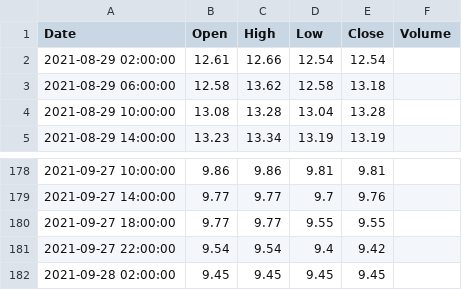
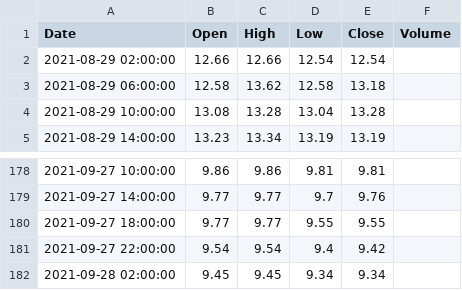
Before and after one commit to SchallenbeGa/portfolio_server, a CSV file: tst.csv, drawn as a sheet; only a part is shown, gaps mark what is left out.

```diff
--- a/tst.csv
+++ b/tst.csv
@@ -1,3 +1,3 @@
 Date,Open,High,Low,Close,Volume
-2021-08-29 02:00:00,12.61,12.66,12.54,12.54
+2021-08-29 02:00:00,12.66,12.66,12.54,12.54
 2021-08-29 06:00:00,12.58,13.62,12.58,13.18
@@ -181,2 +181,2 @@ Date,Open,High,Low,Close,Volume
 2021-09-27 22:00:00,9.54,9.54,9.4,9.42
-2021-09-28 02:00:00,9.45,9.45,9.45,9.45
+2021-09-28 02:00:00,9.45,9.45,9.34,9.34
```
Also changed, not shown: 3 other files.
